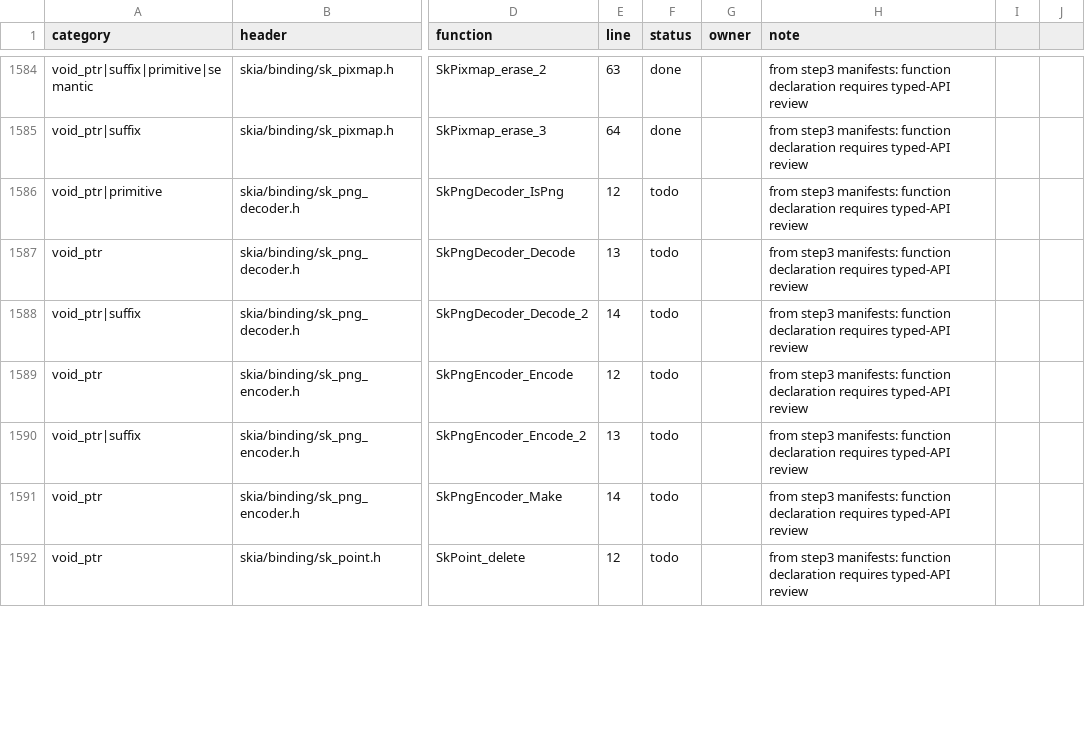
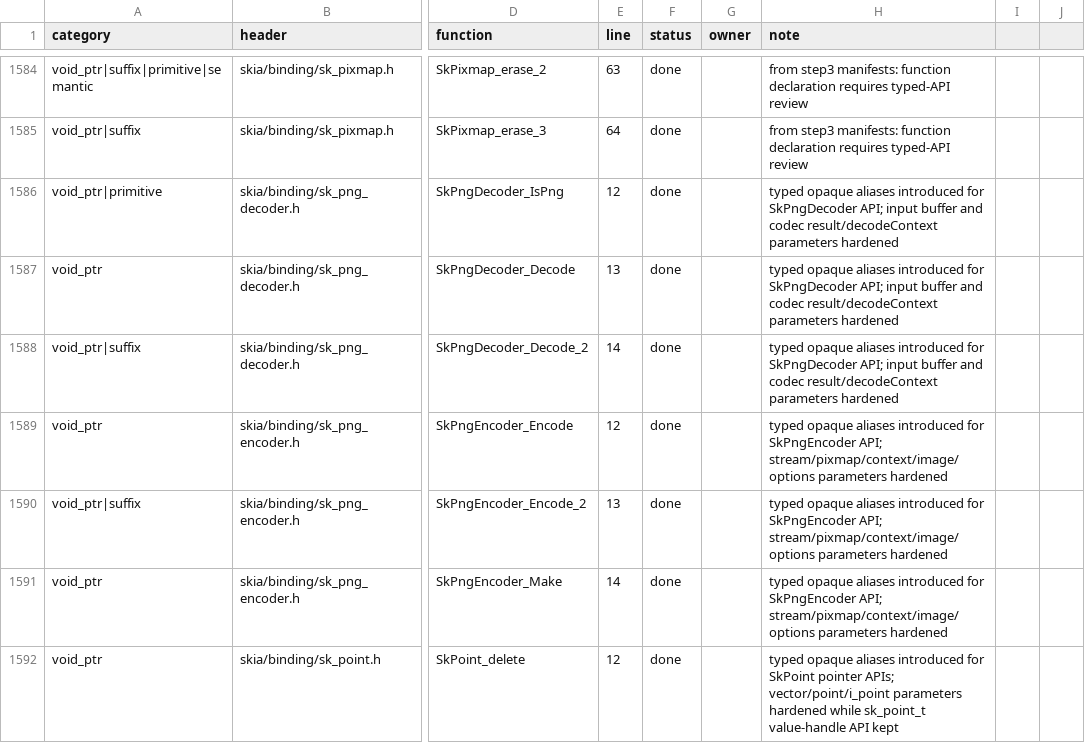
Before and after one commit to dolphilia/reskia, a CSV file: docs/plans/c-binding-remediation/checklists/phase2-type-hardening-status.csv, drawn as a sheet; only a part is shown, gaps mark what is left out; the diff covers the shown part only; the diff names each change by its address in the sheet, - before the commit and + after, or states it on an @@ line.

```diff
--- a/docs/plans/c-binding-remediation/checklists/phase2-type-hardening-status.csv
+++ b/docs/plans/c-binding-remediation/checklists/phase2-type-hardening-status.csv
-F1586:F1592 (status): todo
+F1586:F1592 (status): done
-H1586:H1588 (note): from step3 manifests: function declaration requires typed-API review
+H1586:H1588 (note): typed opaque aliases introduced for SkPngDecoder API; input buffer and codec result/decodeContext parameters hardened
-H1589:H1591 (note): from step3 manifests: function declaration requires typed-API review
+H1589:H1591 (note): typed opaque aliases introduced for SkPngEncoder API; stream/pixmap/context/image/options parameters hardened
-H1592 (note): from step3 manifests: function declaration requires typed-API review
+H1592 (note): typed opaque aliases introduced for SkPoint pointer APIs; vector/point/i_point parameters hardened while sk_point_t value-handle API kept
```
Also changed, not shown: 144 edited cells elsewhere in this file, 15 other files.
